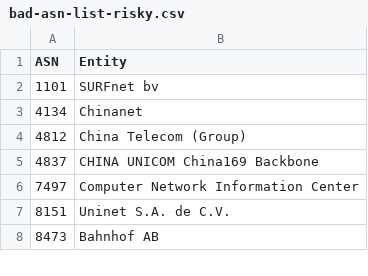
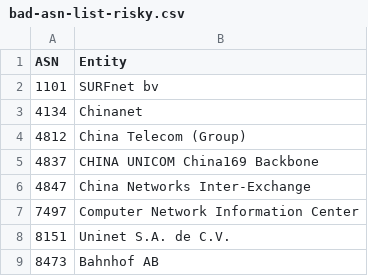
Before and after one commit to AndrewDaws/bad-asn-list, a CSV file: bad-asn-list-risky.csv, drawn as a sheet; only a part is shown.

```diff
--- a/bad-asn-list-risky.csv
+++ b/bad-asn-list-risky.csv
@@ -5,2 +5,3 @@ ASN,Entity
 4837,"CHINA UNICOM China169 Backbone"
+4847,"China Networks Inter-Exchange"
 7497,"Computer Network Information Center"
```
Also changed, not shown: bad-asn-list.csv.
